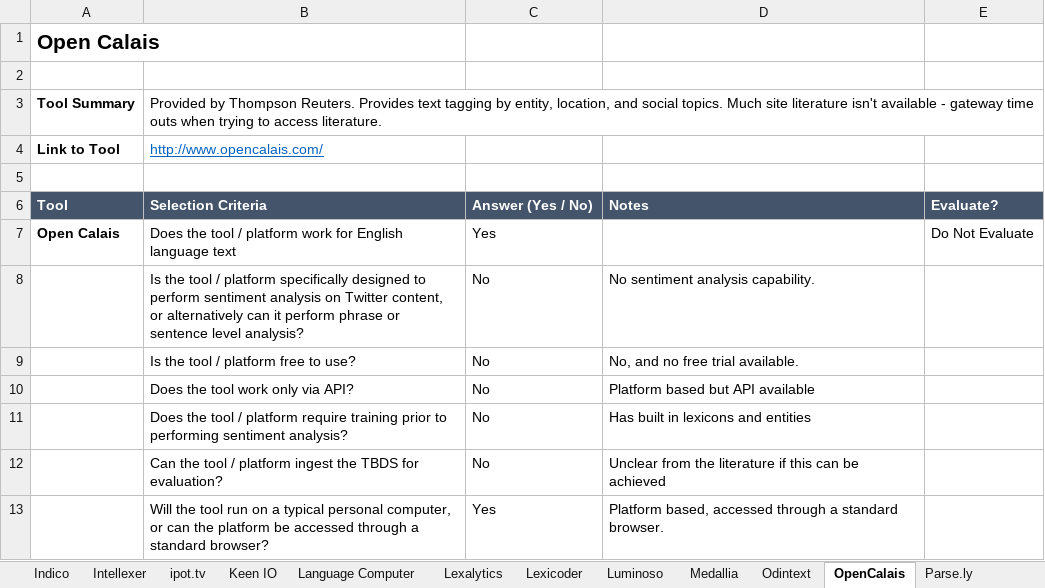
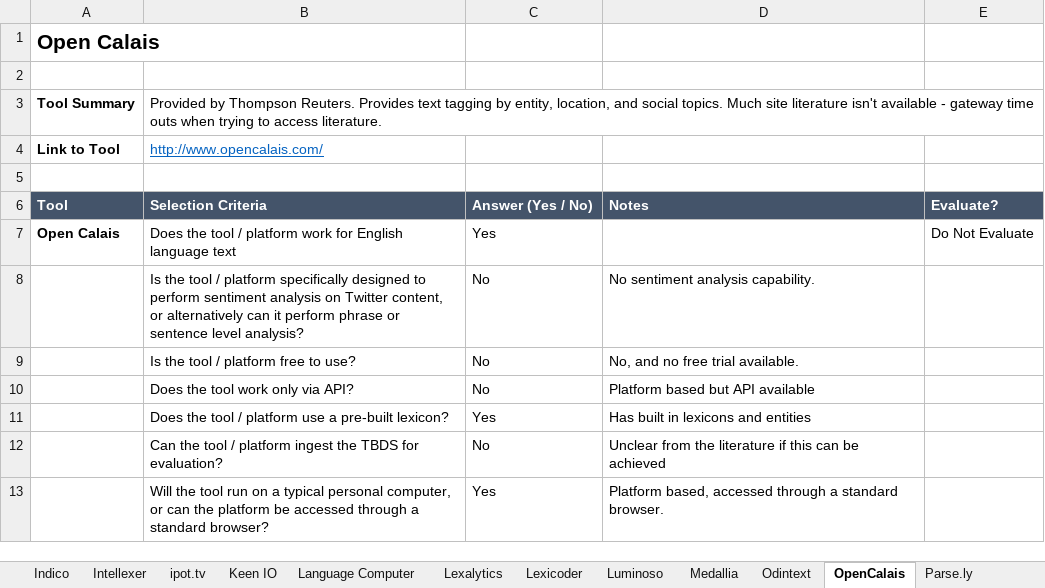
Before and after one commit to annperry/THES8100, an Excel workbook: Tool Selection Workbook.xlsx, sheet OpenCalais, drawn as a sheet; values as stored, in another font and other column widths than the file's, no borders; conditional formats not drawn; removed rows and columns are numbered as before the commit, all else as after; the diff names each change by its address in the sheet, - before the commit and + after, or states it on an @@ line.

Commit message:
Update Tool Selection Workbook.xlsx

```diff
--- a/Tool Selection Workbook.xlsx (sheet OpenCalais)
+++ b/Tool Selection Workbook.xlsx (sheet OpenCalais)
-row 11:  | Does the tool / platform require training prior to performing sentiment analysis? | No | Has built in lexicons and entities
+row 11:  | Does the tool / platform use a pre-built lexicon? | Yes | Has built in lexicons and entities
```
Also changed, not shown: sheet Ambiverse, sheet GATE, sheet Sysomos, sheet Salesforce Marketing Cloud, sheet txtwerk, sheet VisualText, 45 more sheets, formulas that keep their value.
